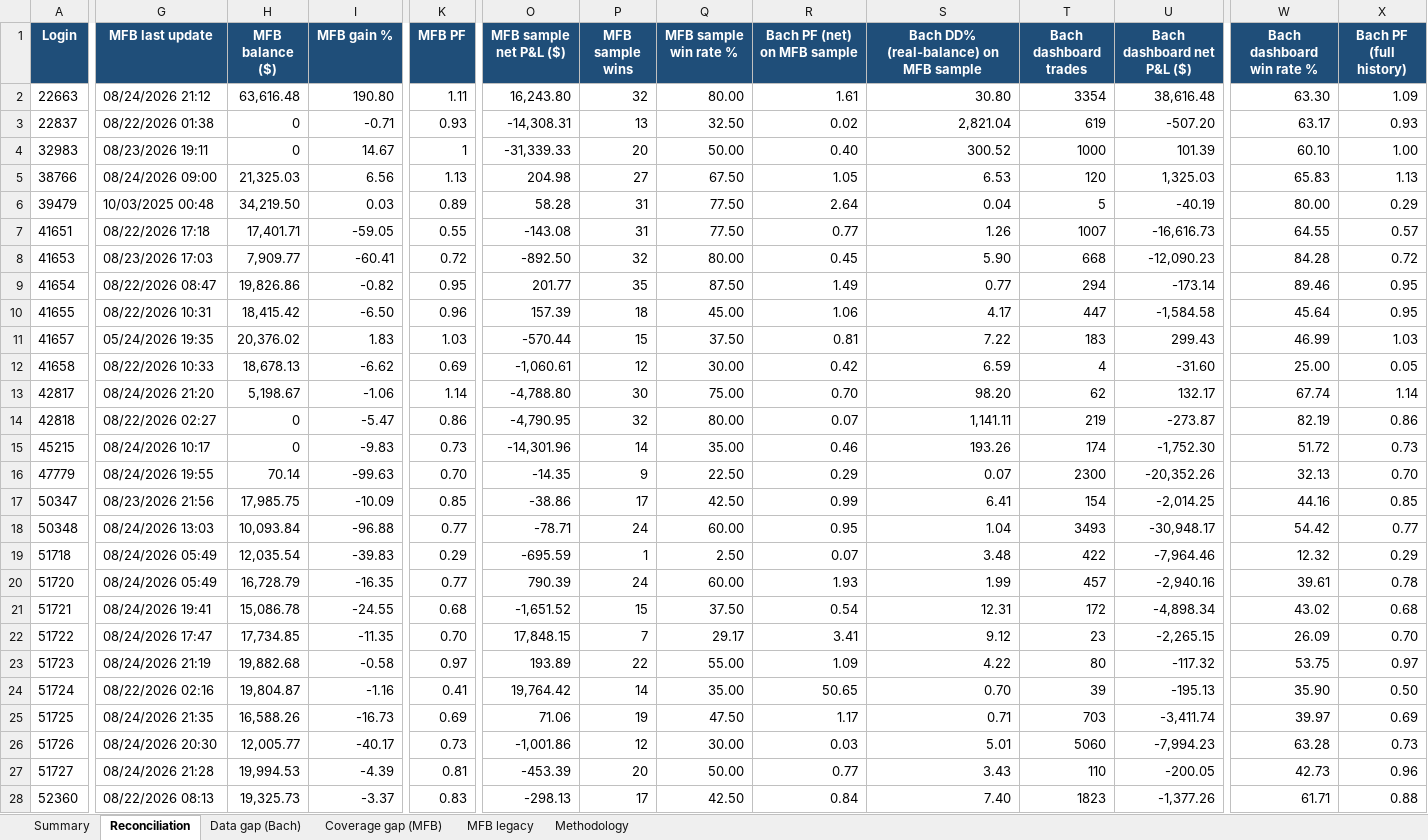
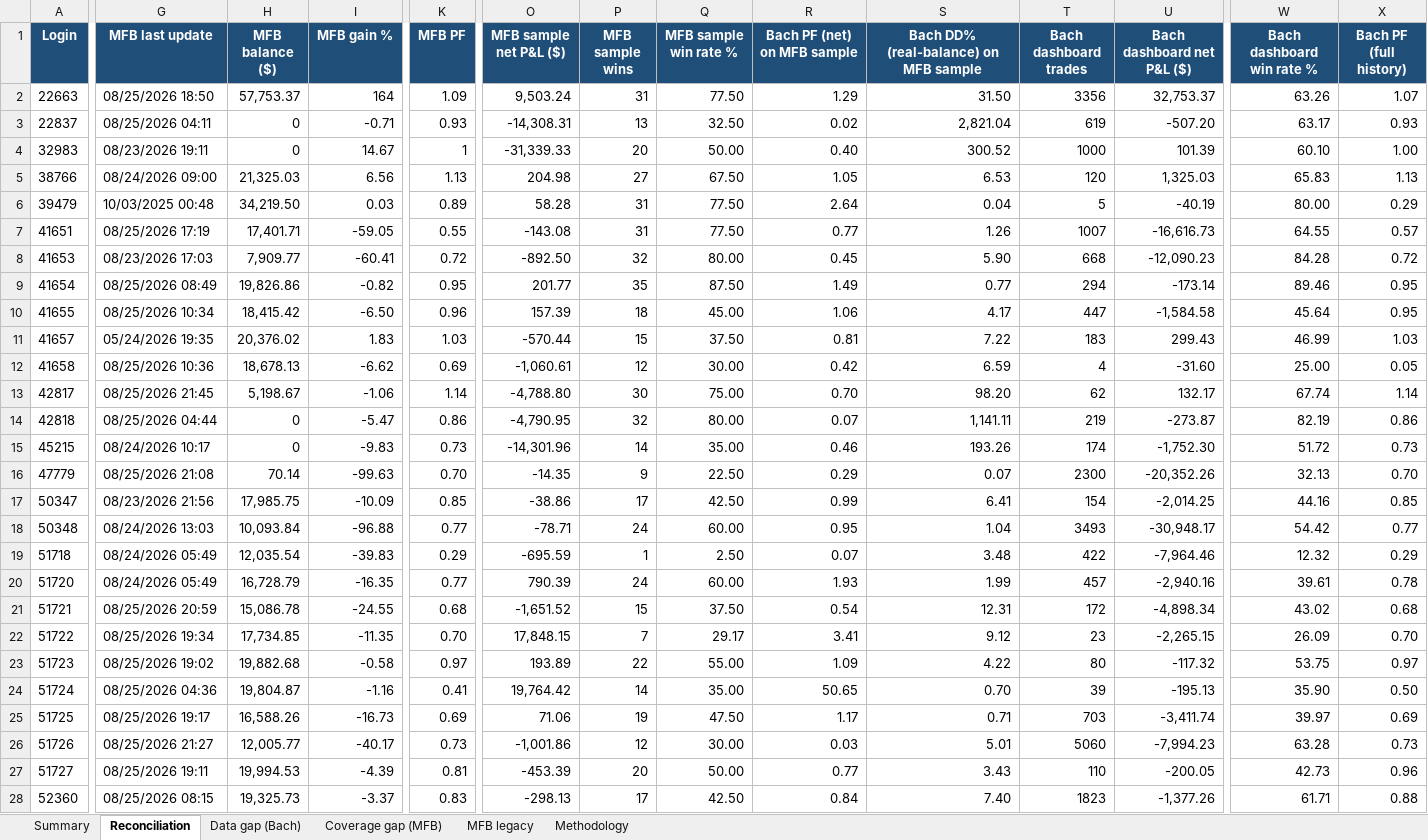
Before and after one commit to TheCryptocrat/bachelier-dashboards, an Excel workbook: MFB_Bachelier_Reconciliation_latest.xlsx, sheet Reconciliation, drawn as a sheet; only a part is shown, gaps mark what is left out; values as stored, in another font and other column widths than the file's, no borders; the diff covers the shown part only; the diff names each change by its address in the sheet, - before the commit and + after, or states it on an @@ line.

Commit message:
Update dashboards — 2026-08-25

```diff
--- a/MFB_Bachelier_Reconciliation_latest.xlsx (sheet Reconciliation)
+++ b/MFB_Bachelier_Reconciliation_latest.xlsx (sheet Reconciliation)
-G2 (MFB last update): 08/24/2026 21:12
+G2 (MFB last update): 08/25/2026 18:50
-H2 (MFB balance ($)): 63,616.48
+H2 (MFB balance ($)): 57,753.37
-I2 (MFB gain %): 190.80
+I2 (MFB gain %): 164
-K2 (MFB PF): 1.11
+K2 (MFB PF): 1.09
-O2 (MFB sample net P&L ($)): 16,243.80
+O2 (MFB sample net P&L ($)): 9,503.24
-P2 (MFB sample wins): 32
+P2 (MFB sample wins): 31
-Q2 (MFB sample win rate %): 80.00
+Q2 (MFB sample win rate %): 77.50
-R2 (Bach PF (net) on MFB sample): 1.61
+R2 (Bach PF (net) on MFB sample): 1.29
-S2: 30.80
+S2: 31.50
-T2 (Bach dashboard trades): 3354
+T2 (Bach dashboard trades): 3356
-U2 (Bach dashboard net P&L ($)): 38,616.48
+U2 (Bach dashboard net P&L ($)): 32,753.37
-W2 (Bach dashboard win rate %): 63.30
+W2 (Bach dashboard win rate %): 63.26
-X2 (Bach PF (full history)): 1.09
+X2 (Bach PF (full history)): 1.07
-G3 (MFB last update): 08/22/2026 01:38
+G3 (MFB last update): 08/25/2026 04:11
-G7 (MFB last update): 08/22/2026 17:18
+G7 (MFB last update): 08/25/2026 17:19
-G9 (MFB last update): 08/22/2026 08:47
+G9 (MFB last update): 08/25/2026 08:49
-G10 (MFB last update): 08/22/2026 10:31
+G10 (MFB last update): 08/25/2026 10:34
-G12 (MFB last update): 08/22/2026 10:33
+G12 (MFB last update): 08/25/2026 10:36
-G13 (MFB last update): 08/24/2026 21:20
+G13 (MFB last update): 08/25/2026 21:45
-G14 (MFB last update): 08/22/2026 02:27
+G14 (MFB last update): 08/25/2026 04:44
-G16 (MFB last update): 08/24/2026 19:55
+G16 (MFB last update): 08/25/2026 21:08
-G21 (MFB last update): 08/24/2026 19:41
+G21 (MFB last update): 08/25/2026 20:59
-G22 (MFB last update): 08/24/2026 17:47
+G22 (MFB last update): 08/25/2026 19:34
-G23 (MFB last update): 08/24/2026 21:19
+G23 (MFB last update): 08/25/2026 19:02
-G24 (MFB last update): 08/22/2026 02:16
+G24 (MFB last update): 08/25/2026 04:36
-G25 (MFB last update): 08/24/2026 21:35
+G25 (MFB last update): 08/25/2026 19:17
-G26 (MFB last update): 08/24/2026 20:30
+G26 (MFB last update): 08/25/2026 21:27
-G27 (MFB last update): 08/24/2026 21:28
+G27 (MFB last update): 08/25/2026 19:11
-G28 (MFB last update): 08/22/2026 08:13
+G28 (MFB last update): 08/25/2026 08:15
```
Also changed, not shown: 193 edited cells elsewhere in this sheet, sheet MFB legacy, sheet Data gap (Bach), sheet Summary, 4 other files.
